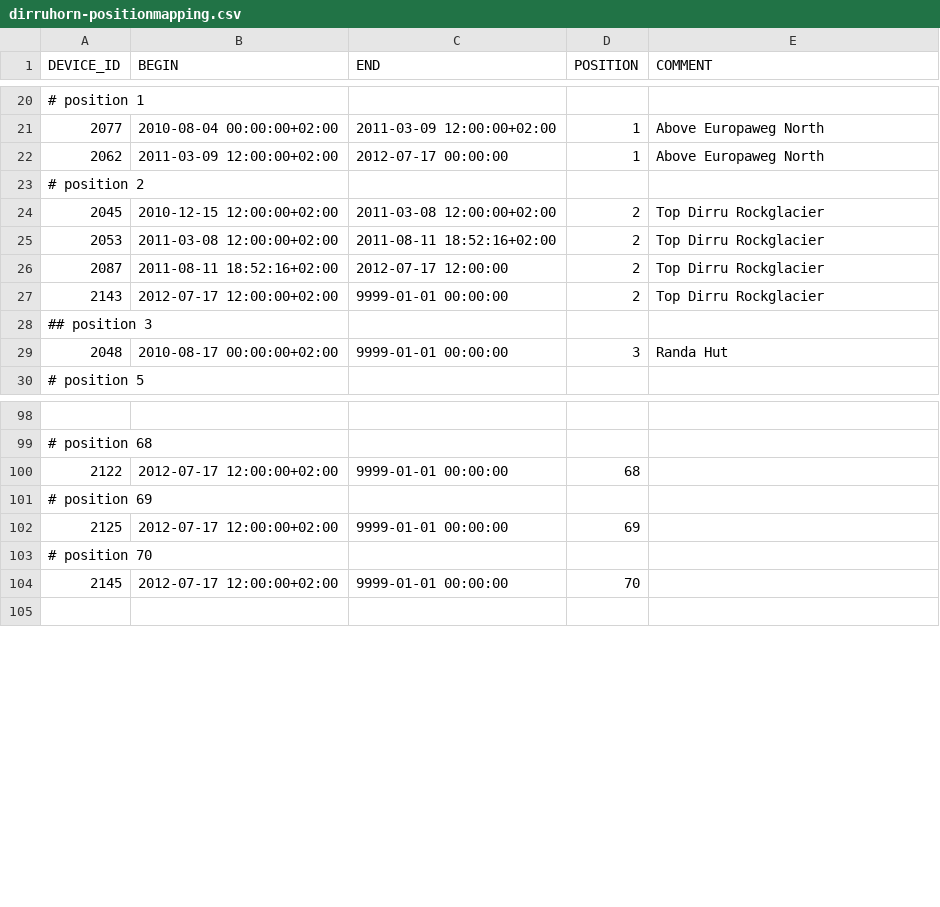
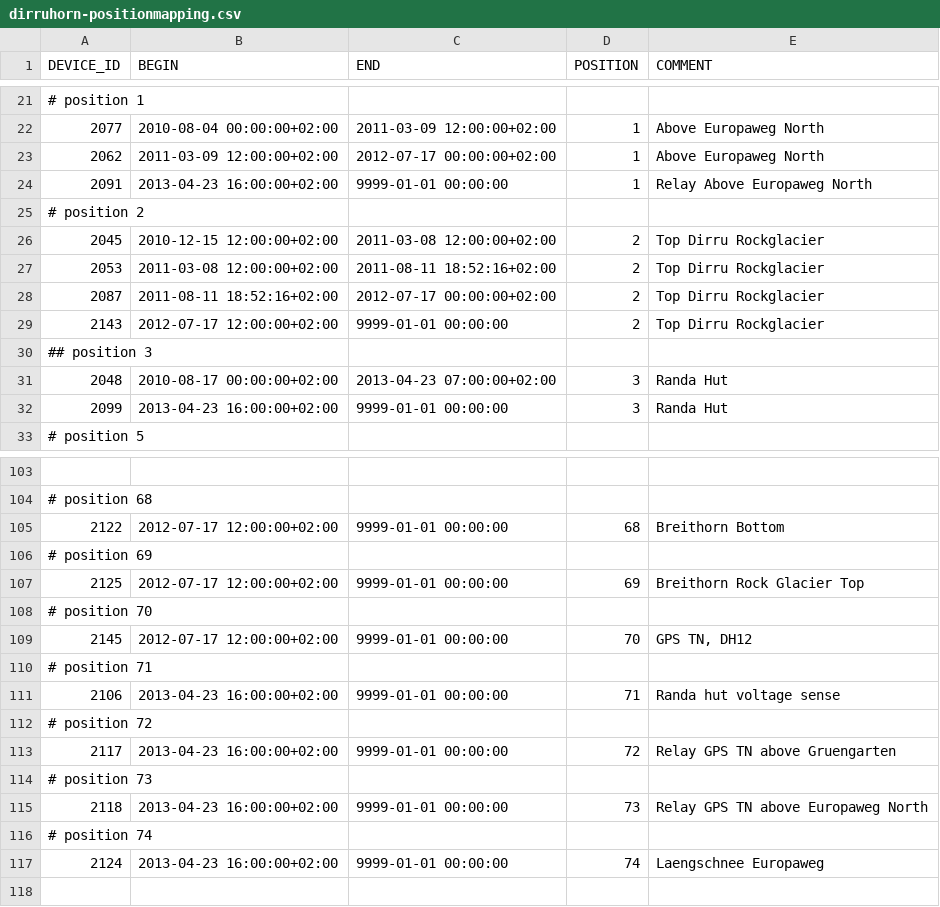
Before and after one commit to LSIR/gsn, a CSV file: gsn/conf/permasense/dirruhorn-positionmapping.csv, drawn as a sheet; only a part is shown, gaps mark what is left out; the diff covers the shown part only.

```diff
--- a/gsn/conf/permasense/dirruhorn-positionmapping.csv
+++ b/gsn/conf/permasense/dirruhorn-positionmapping.csv
@@ -21,3 +22,4 @@
 "2077","2010-08-04 00:00:00+02:00","2011-03-09 12:00:00+02:00","1","Above Europaweg North"
-"2062","2011-03-09 12:00:00+02:00","2012-07-17 00:00:00","1","Above Europaweg North"
+"2062","2011-03-09 12:00:00+02:00","2012-07-17 00:00:00+02:00","1","Above Europaweg North"
+"2091","2013-04-23 16:00:00+02:00","9999-01-01 00:00:00","1","Relay Above Europaweg North"
 # position 2
@@ -25,6 +27,7 @@
 "2053","2011-03-08 12:00:00+02:00","2011-08-11 18:52:16+02:00","2","Top Dirru Rockglacier"
-"2087","2011-08-11 18:52:16+02:00","2012-07-17 12:00:00","2","Top Dirru Rockglacier"
+"2087","2011-08-11 18:52:16+02:00","2012-07-17 00:00:00+02:00","2","Top Dirru Rockglacier"
 "2143","2012-07-17 12:00:00+02:00","9999-01-01 00:00:00","2","Top Dirru Rockglacier"
 ## position 3
-"2048","2010-08-17 00:00:00+02:00","9999-01-01 00:00:00","3","Randa Hut"
+"2048","2010-08-17 00:00:00+02:00","2013-04-23 07:00:00+02:00","3","Randa Hut"
+"2099","2013-04-23 16:00:00+02:00","9999-01-01 00:00:00","3","Randa Hut"
 # position 5
@@ -99,7 +104,15 @@
 # position 68
-"2122","2012-07-17 12:00:00+02:00","9999-01-01 00:00:00","68",""
+"2122","2012-07-17 12:00:00+02:00","9999-01-01 00:00:00","68","Breithorn Bottom"
 # position 69
-"2125","2012-07-17 12:00:00+02:00","9999-01-01 00:00:00","69",""
+"2125","2012-07-17 12:00:00+02:00","9999-01-01 00:00:00","69","Breithorn Rock Glacier Top"
 # position 70
-"2145","2012-07-17 12:00:00+02:00","9999-01-01 00:00:00","70",""
+"2145","2012-07-17 12:00:00+02:00","9999-01-01 00:00:00","70","GPS TN, DH12"
+# position 71
+"2106","2013-04-23 16:00:00+02:00","9999-01-01 00:00:00","71","Randa hut voltage sense"
+# position 72
+"2117","2013-04-23 16:00:00+02:00","9999-01-01 00:00:00","72","Relay GPS TN above Gruengarten"
+# position 73
+"2118","2013-04-23 16:00:00+02:00","9999-01-01 00:00:00","73","Relay GPS TN above Europaweg North"
+# position 74
+"2124","2013-04-23 16:00:00+02:00","9999-01-01 00:00:00","74","Laengschnee Europaweg"
 
```
Also changed, not shown: 5 added rows and 13 edited cells elsewhere in this file, gsn/conf/permasense/dirruhorn-geomapping.csv, gsn/conf/permasense/dirruhorn-sensormapping.csv.
